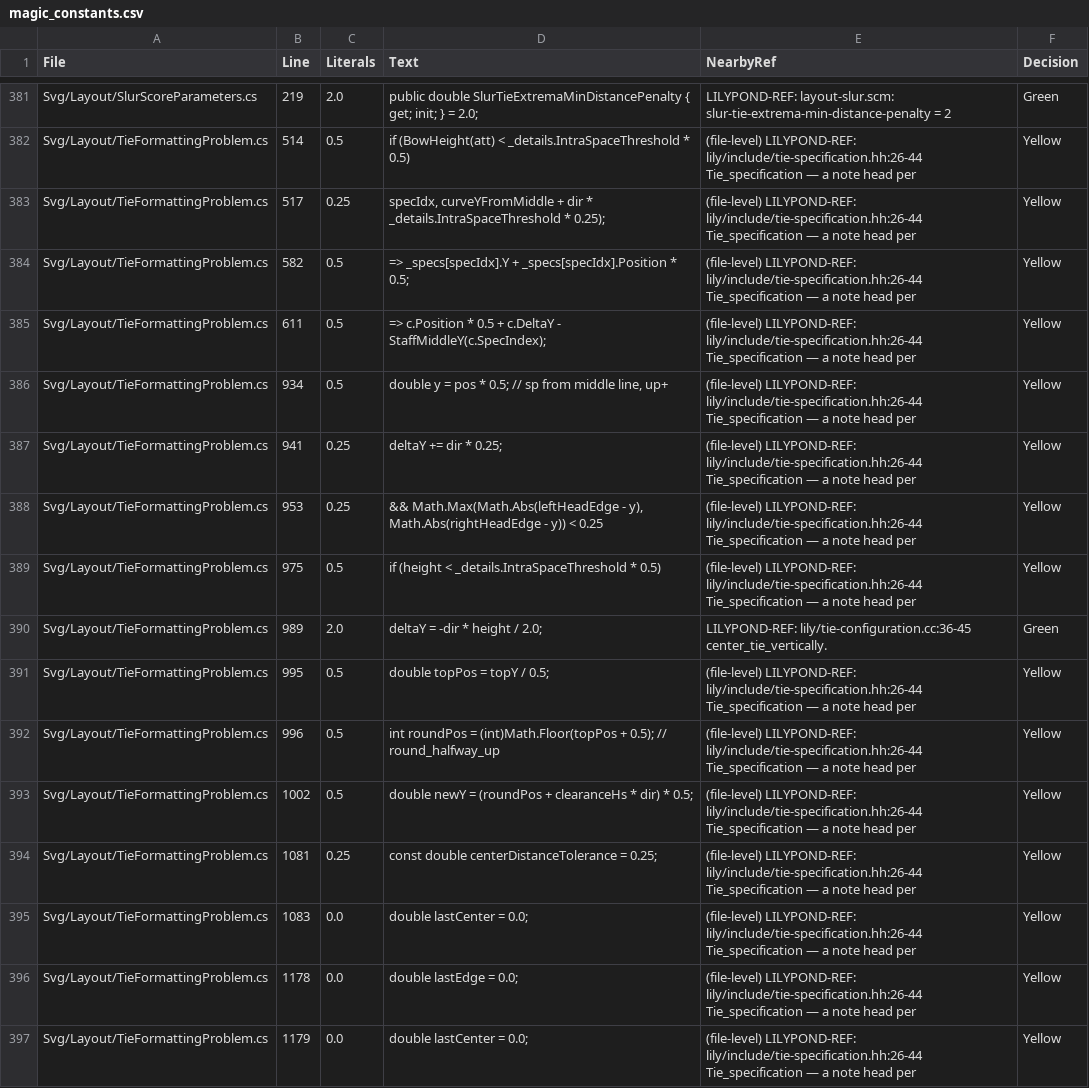
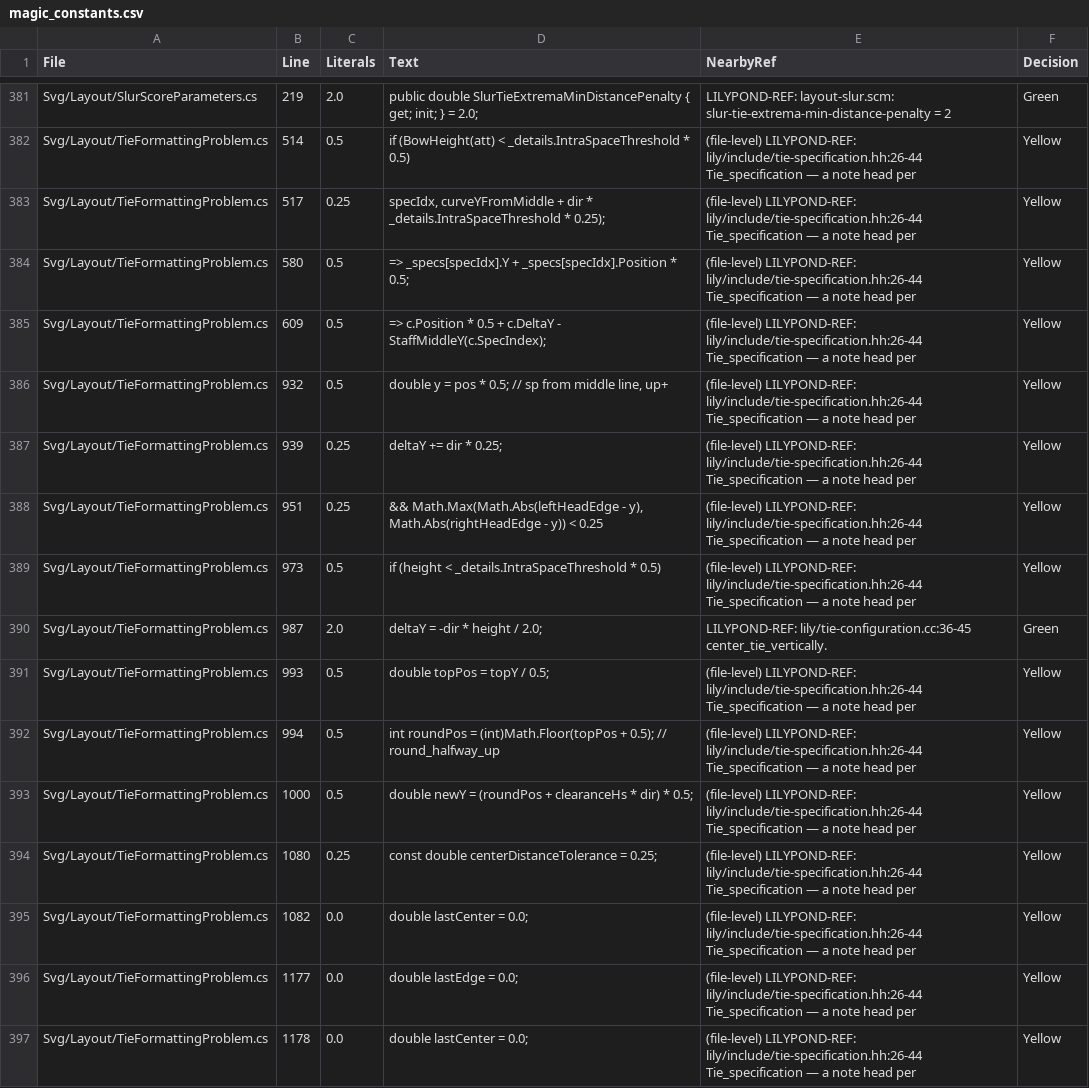
Before and after one commit to yotsuda/LilySharp, a CSV file: audit/magic_constants.csv, drawn as a sheet; only a part is shown, gaps mark what is left out; removed rows and columns are numbered as before the commit, all else as after; the diff covers the shown part only; the diff names each change by its address in the sheet, - before the commit and + after, or states it on an @@ line.

Commit message:
layout: a tie shorter than min-length rises as its own width makes it
TieFormattingProblem floored the bow's width at min-length (1.0) before asking its height, a LILYSHARP-OWN named 'observed by nothing'. LilyPond has no floor there (tie-configuration.cc:62-72 slur_shape over attachment_x_.length(); min-length is only the penalty at tie-formatting-problem.cc:751-754). The bow twin sweep (HANDOFF S0) observed it: Are You Gonna Go My Way (Lab corpus) draws eighth-note ties 0.72-0.85 wide whose heights LilyPond makes 0.2286-0.2670, and Lily# gave every one 0.3068, a 1.0-wide tie's. Both floors are gone (the provisional height and the final configuration).

Net: TieShortTieHeightTests (0.2653 at span 0.8463, LilyPond's; 0.3068 on the old floor), RenderedGeometry.RenderProduct (the product's paper, the one the lysc twin is engraved on). Snapshot test/tab-tie: two 0.68-wide tab ties flatter, the page 0.07 shorter. Sweep: 963 books HEAD vs this, moved 48 - 46 bows only (short ties flatter, one re-chose its configuration), perf-tab300's systems moved with its tab ties' ink. magic_constants.csv / APPROXIMATIONS.md regenerated.

```diff
--- a/audit/magic_constants.csv
+++ b/audit/magic_constants.csv
-B384 (Line): 582
+B384 (Line): 580
-B385 (Line): 611
+B385 (Line): 609
-B386 (Line): 934
+B386 (Line): 932
-B387 (Line): 941
+B387 (Line): 939
-B388 (Line): 953
+B388 (Line): 951
-B389 (Line): 975
+B389 (Line): 973
-B390 (Line): 989
+B390 (Line): 987
-B391 (Line): 995
+B391 (Line): 993
-B392 (Line): 996
+B392 (Line): 994
-B393 (Line): 1002
+B393 (Line): 1000
-B394 (Line): 1081
+B394 (Line): 1080
-B395 (Line): 1083
+B395 (Line): 1082
+row 396: Svg/Layout/TieFormattingProblem.cs | 1177 | 0.0 | double lastEdge = 0.0; | (file-level) LILYPOND-REF: lily/include/tie-specification.hh:26-44 Tie_specification — a note head per | Yellow
-D397 (Text): double lastEdge = 0.0;
+D397 (Text): double lastCenter = 0.0;
-row 397: Svg/Layout/TieFormattingProblem.cs | 1179 | 0.0 | double lastCenter = 0.0; | (file-level) LILYPOND-REF: lily/include/tie-specification.hh:26-44 Tie_specification — a note head per | Yellow
```
Also changed, not shown: 2 added rows, 2 removed rows and 22 edited cells elsewhere in this file, 5 other files.
